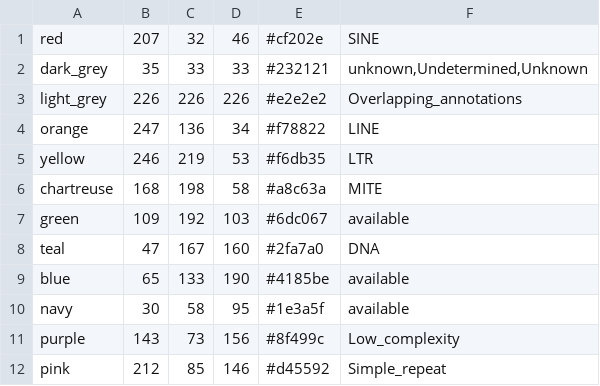
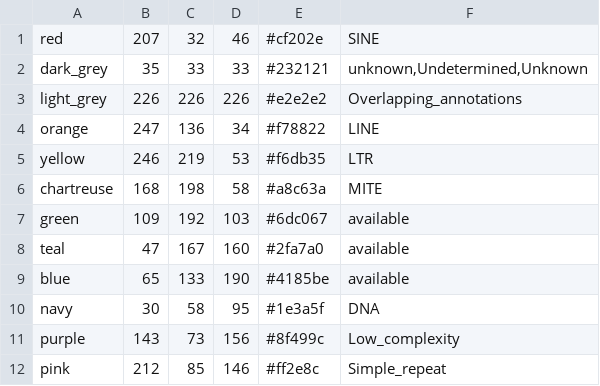
Before and after one commit to cchenal/TEleVIZion, a TSV file: scripts/palette.tsv, drawn as a sheet.

Commit message:
Create palette for karyoplots

```diff
--- a/scripts/palette.tsv
+++ b/scripts/palette.tsv
@@ -7,6 +7,6 @@ chartreuse	168	198	58	#a8c63a	MITE
 green	109	192	103	#6dc067	available
-teal	47	167	160	#2fa7a0	DNA
+teal	47	167	160	#2fa7a0	available
 blue	65	133	190	#4185be	available
-navy	30	58	95	#1e3a5f	available
+navy	30	58	95	#1e3a5f	DNA
 purple	143	73	156	#8f499c	Low_complexity
-pink	212	85	146	#d45592	Simple_repeat
+pink	212	85	146	#ff2e8c	Simple_repeat
```
Also changed, not shown: 1 other file.
